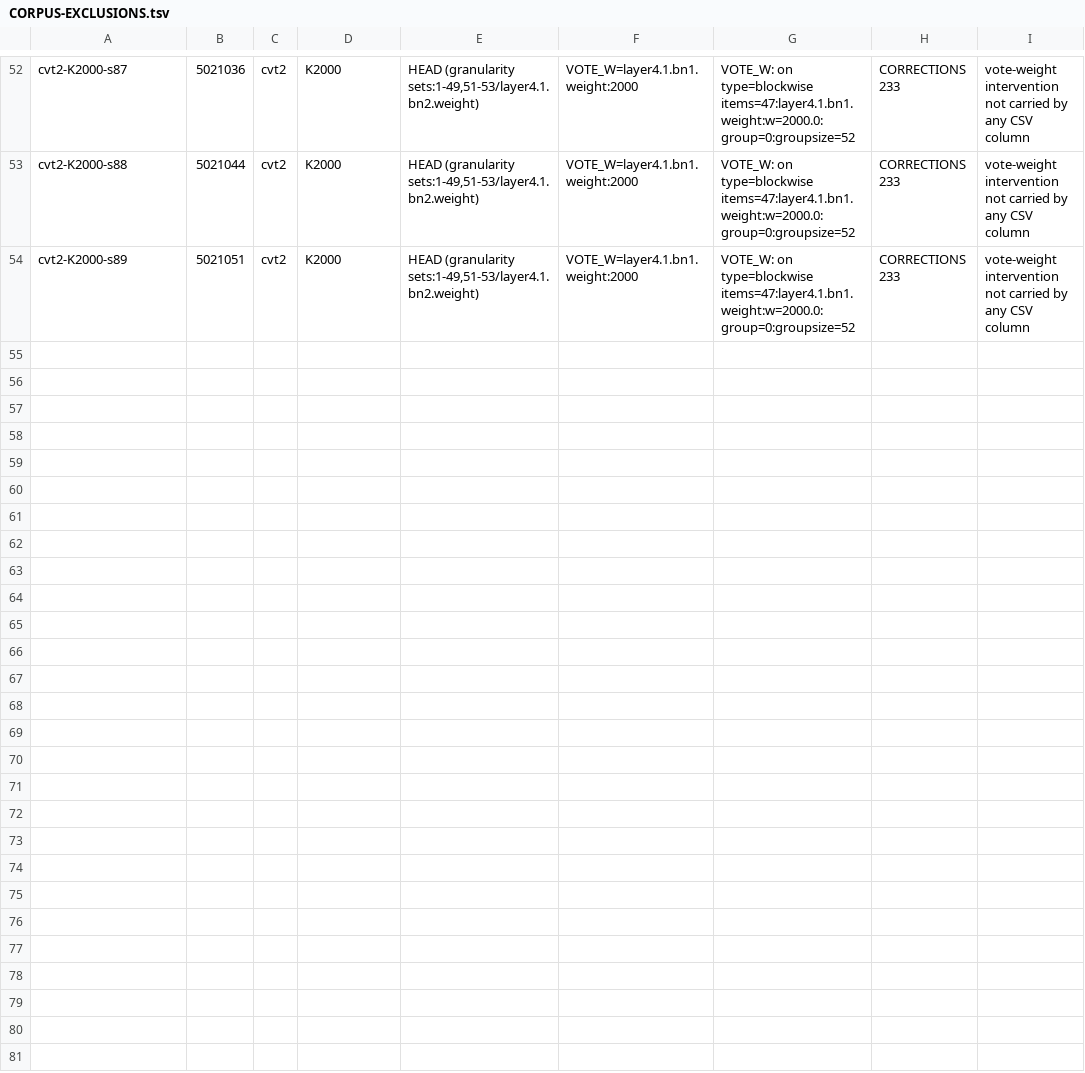
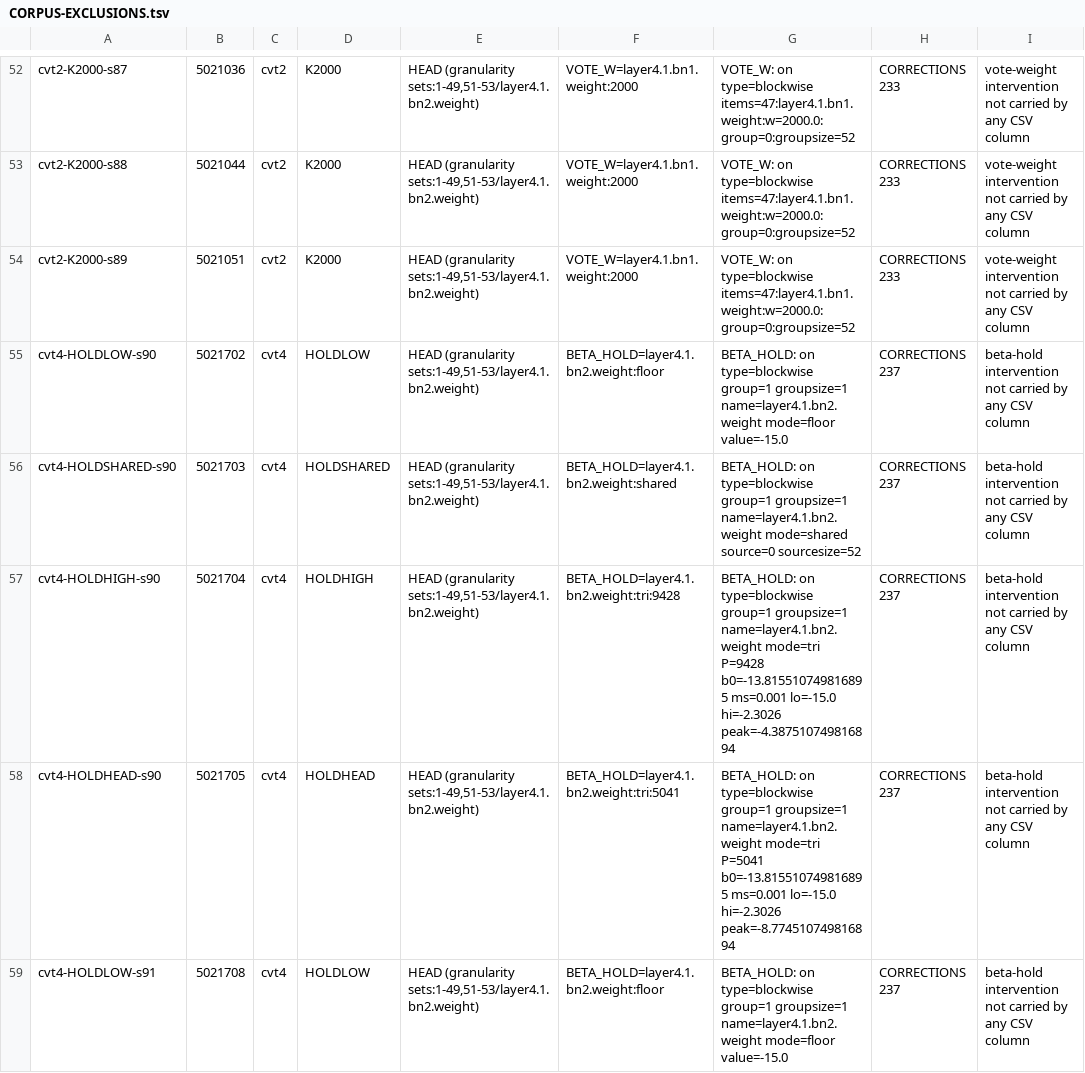
Before and after one commit to teshnizi2/hierarchical-metaoptimize, a TSV file: results/CORPUS-EXCLUSIONS.tsv, drawn as a sheet; only a part is shown, gaps mark what is left out; the diff covers the shown part only; the diff names each change by its address in the sheet, - before the commit and + after, or states it on an @@ line.

```diff
--- a/results/CORPUS-EXCLUSIONS.tsv
+++ b/results/CORPUS-EXCLUSIONS.tsv
+row 55: cvt4-HOLDLOW-s90 | 5021702 | cvt4 | HOLDLOW | HEAD (granularity sets:1-49,51-53/layer4.1.bn2.weight) | BETA_HOLD=layer4.1.bn2.weight:floor | BETA_HOLD: on type=blockwise group=1 groupsize=1 name=layer4.1.bn2.weight mode=floor value=-15.0 | CORRECTIONS 237 | beta-hold intervention not carried by any CSV column
+row 56: cvt4-HOLDSHARED-s90 | 5021703 | cvt4 | HOLDSHARED | HEAD (granularity sets:1-49,51-53/layer4.1.bn2.weight) | BETA_HOLD=layer4.1.bn2.weight:shared | BETA_HOLD: on type=blockwise group=1 groupsize=1 name=layer4.1.bn2.weight mode=shared source=0 sourcesize=52 | CORRECTIONS 237 | beta-hold intervention not carried by any CSV column
+row 57: cvt4-HOLDHIGH-s90 | 5021704 | cvt4 | HOLDHIGH | HEAD (granularity sets:1-49,51-53/layer4.1.bn2.weight) | BETA_HOLD=layer4.1.bn2.weight:tri:9428 | BETA_HOLD: on type=blockwise group=1 groupsize=1 name=layer4.1.bn2.weight mode=tri P=9428 b0=-13.815510749816895 ms=0.001 lo=-15.0 hi=-2.3026 peak=-4.387510749816894 | CORRECTIONS 237 | beta-hold intervention not carried by any CSV column
+row 58: cvt4-HOLDHEAD-s90 | 5021705 | cvt4 | HOLDHEAD | HEAD (granularity sets:1-49,51-53/layer4.1.bn2.weight) | BETA_HOLD=layer4.1.bn2.weight:tri:5041 | BETA_HOLD: on type=blockwise group=1 groupsize=1 name=layer4.1.bn2.weight mode=tri P=5041 b0=-13.815510749816895 ms=0.001 lo=-15.0 hi=-2.3026 peak=-8.774510749816894 | CORRECTIONS 237 | beta-hold intervention not carried by any CSV column
+row 59: cvt4-HOLDLOW-s91 | 5021708 | cvt4 | HOLDLOW | HEAD (granularity sets:1-49,51-53/layer4.1.bn2.weight) | BETA_HOLD=layer4.1.bn2.weight:floor | BETA_HOLD: on type=blockwise group=1 groupsize=1 name=layer4.1.bn2.weight mode=floor value=-15.0 | CORRECTIONS 237 | beta-hold intervention not carried by any CSV column
```
Also changed, not shown: 13 added rows elsewhere in this file, 1 other file.
